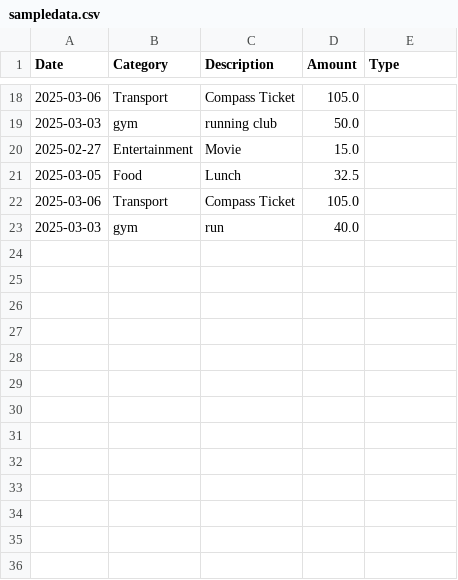
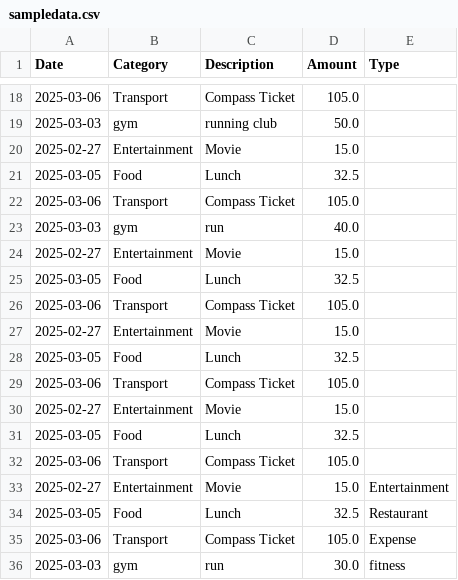
Before and after one commit to chicacode/personal-finance-tracker, a CSV file: sampledata.csv, drawn as a sheet; only a part is shown, gaps mark what is left out; the diff names each change by its address in the sheet, - before the commit and + after, or states it on an @@ line.

```diff
--- a/sampledata.csv
+++ b/sampledata.csv
+row 24: 2025-02-27 | Entertainment | Movie | 15.0
+row 25: 2025-03-05 | Food | Lunch | 32.5
+row 26: 2025-03-06 | Transport | Compass Ticket | 105.0
+row 27: 2025-02-27 | Entertainment | Movie | 15.0
+row 28: 2025-03-05 | Food | Lunch | 32.5
+row 29: 2025-03-06 | Transport | Compass Ticket | 105.0
+row 30: 2025-02-27 | Entertainment | Movie | 15.0
+row 31: 2025-03-05 | Food | Lunch | 32.5
+row 32: 2025-03-06 | Transport | Compass Ticket | 105.0
+row 33: 2025-02-27 | Entertainment | Movie | 15.0 | Entertainment
+row 34: 2025-03-05 | Food | Lunch | 32.5 | Restaurant
+row 35: 2025-03-06 | Transport | Compass Ticket | 105.0 | Expense
+row 36: 2025-03-03 | gym | run | 30.0 | fitness
```
Also changed, not shown: 2 other files.
